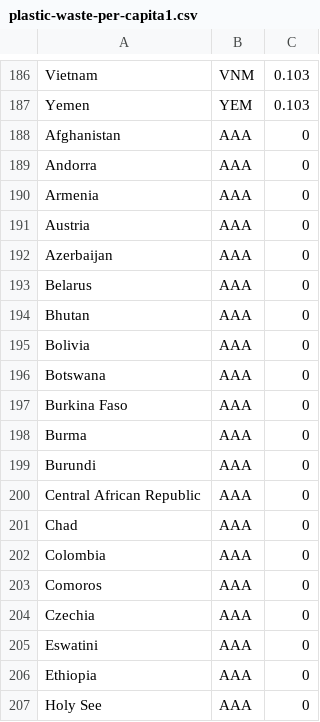
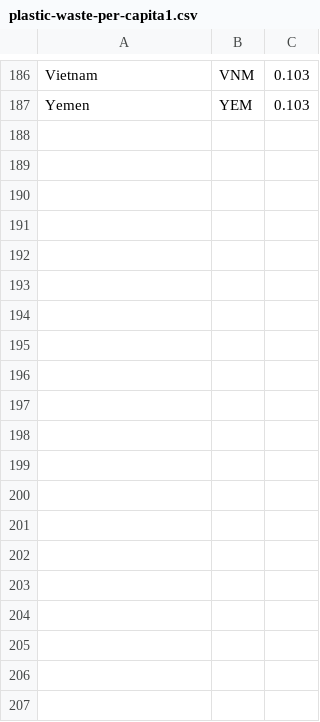
Before and after one commit to poojakayyalathodi/FIT3179.github.io, a CSV file: data/plastic-waste-per-capita1.csv, drawn as a sheet; only a part is shown, gaps mark what is left out; removed rows and columns are numbered as before the commit, all else as after; the diff covers the shown part only; the diff names each change by its address in the sheet, - before the commit and + after, or states it on an @@ line.

Commit message:
data added

```diff
--- a/data/plastic-waste-per-capita1.csv
+++ b/data/plastic-waste-per-capita1.csv
-row 188: Afghanistan | AAA | 0
-row 189: Andorra | AAA | 0
-row 190: Armenia | AAA | 0
-row 191: Austria | AAA | 0
-row 192: Azerbaijan | AAA | 0
-row 193: Belarus | AAA | 0
-row 194: Bhutan | AAA | 0
-row 195: Bolivia | AAA | 0
-row 196: Botswana | AAA | 0
-row 197: Burkina Faso | AAA | 0
-row 198: Burma | AAA | 0
-row 199: Burundi | AAA | 0
-row 200: Central African Republic | AAA | 0
-row 201: Chad | AAA | 0
-row 202: Colombia | AAA | 0
-row 203: Comoros | AAA | 0
-row 204: Czechia | AAA | 0
-row 205: Eswatini | AAA | 0
-row 206: Ethiopia | AAA | 0
-row 207: Holy See | AAA | 0
```
Also changed, not shown: 1 added row and 31 removed rows elsewhere in this file, 5 other files.
